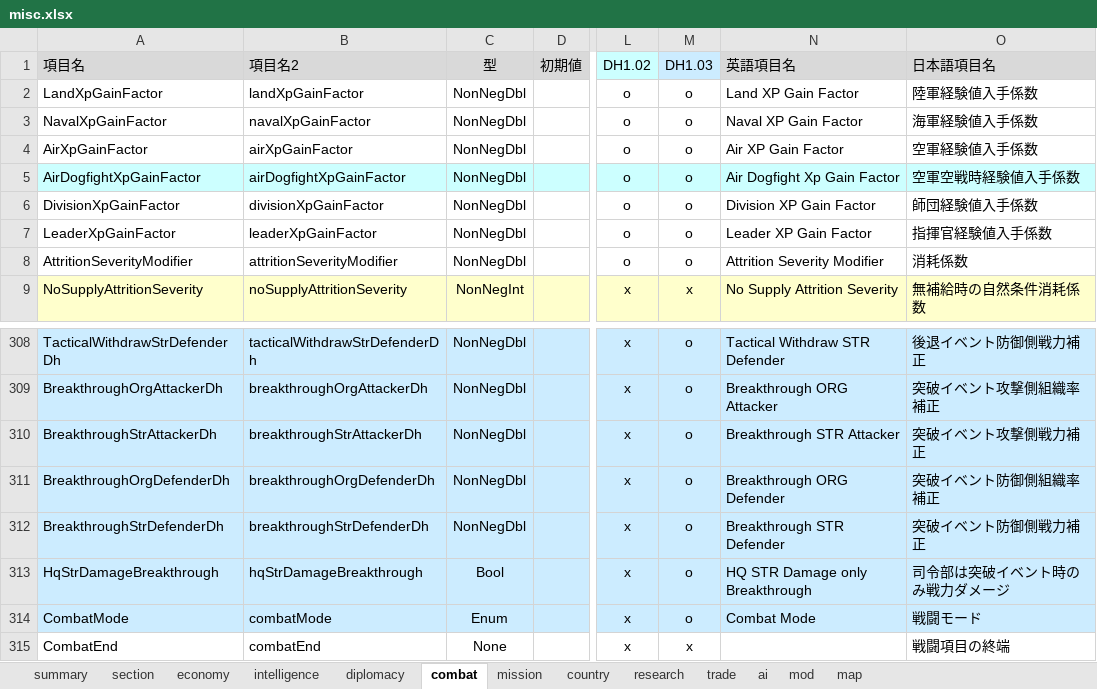
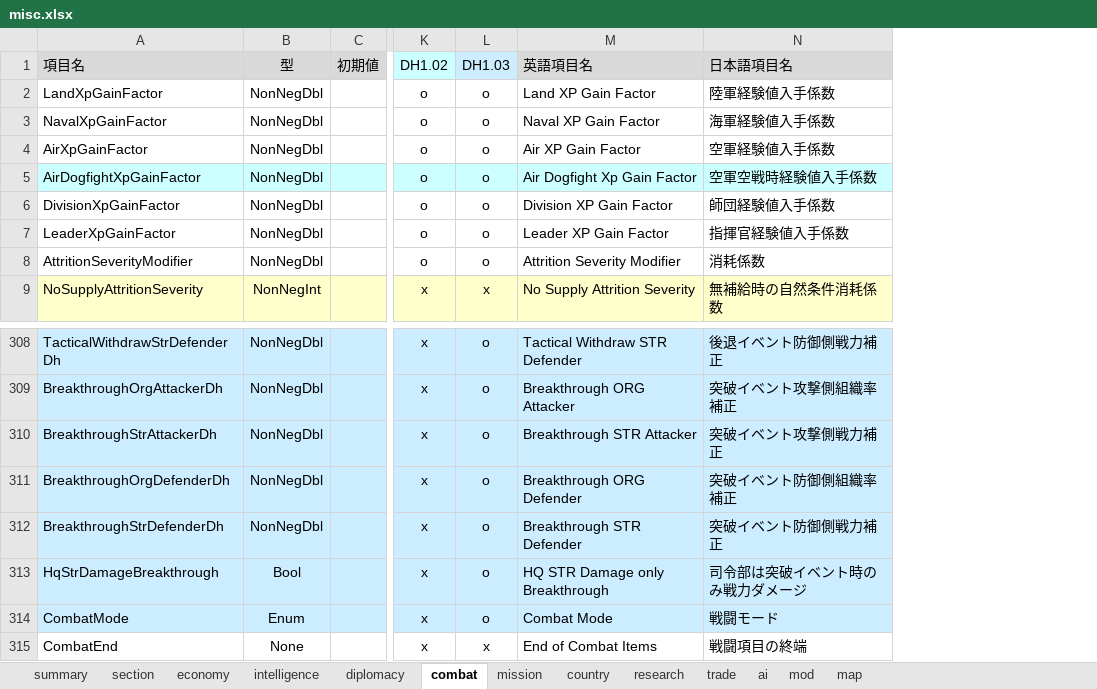
Before and after one commit to nkodama/HoI2Editor, an Excel workbook: HoI2Editor/Documents/misc.xlsx, sheet combat, drawn as a sheet; only a part is shown, gaps mark what is left out; values as stored, in another font and other column widths than the file's, no borders; removed rows and columns are numbered as before the commit, all else as after; the diff names each change by its address in the sheet, - before the commit and + after, or states it on an @@ line.

```diff
--- a/HoI2Editor/Documents/misc.xlsx (sheet combat)
+++ b/HoI2Editor/Documents/misc.xlsx (sheet combat)
-column B (項目名2), rows 2-9: landXpGainFactor | navalXpGainFactor | airXpGainFactor | airDogfightXpGainFactor | divisionXpGainFactor | leaderXpGainFactor | attritionSeverityModifier | noSupplyAttritionSeverity; rows 308-315: tacticalWithdrawStrDefenderDh | breakthroughOrgAttackerDh | breakthroughStrAttackerDh | breakthroughOrgDefenderDh | breakthroughStrDefenderDh | hqStrDamageBreakthrough | combatMode | combatEnd
-M315 (英語項目名): (empty)
+M315 (英語項目名): End of Combat Items
```
Also changed, not shown: sheet trade, sheet mod, sheet intelligence, sheet economy, sheet map, sheet diplomacy, 4 more sheets, 9 other files.
